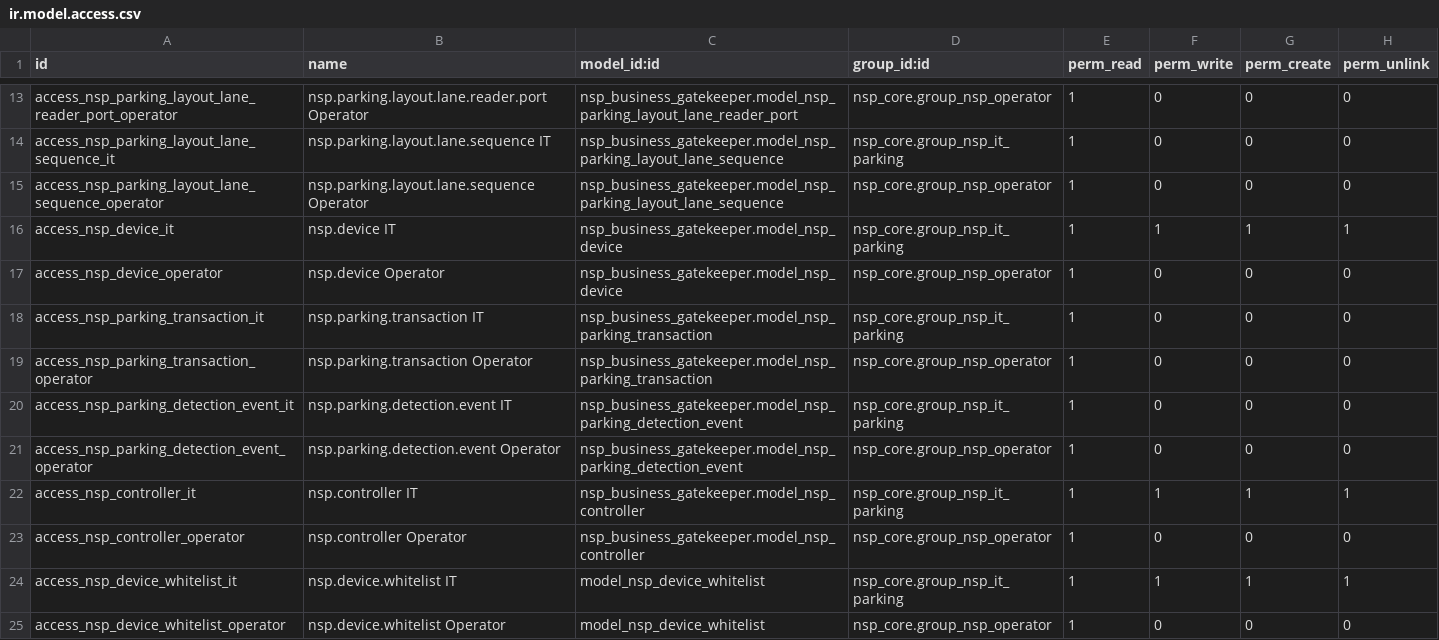
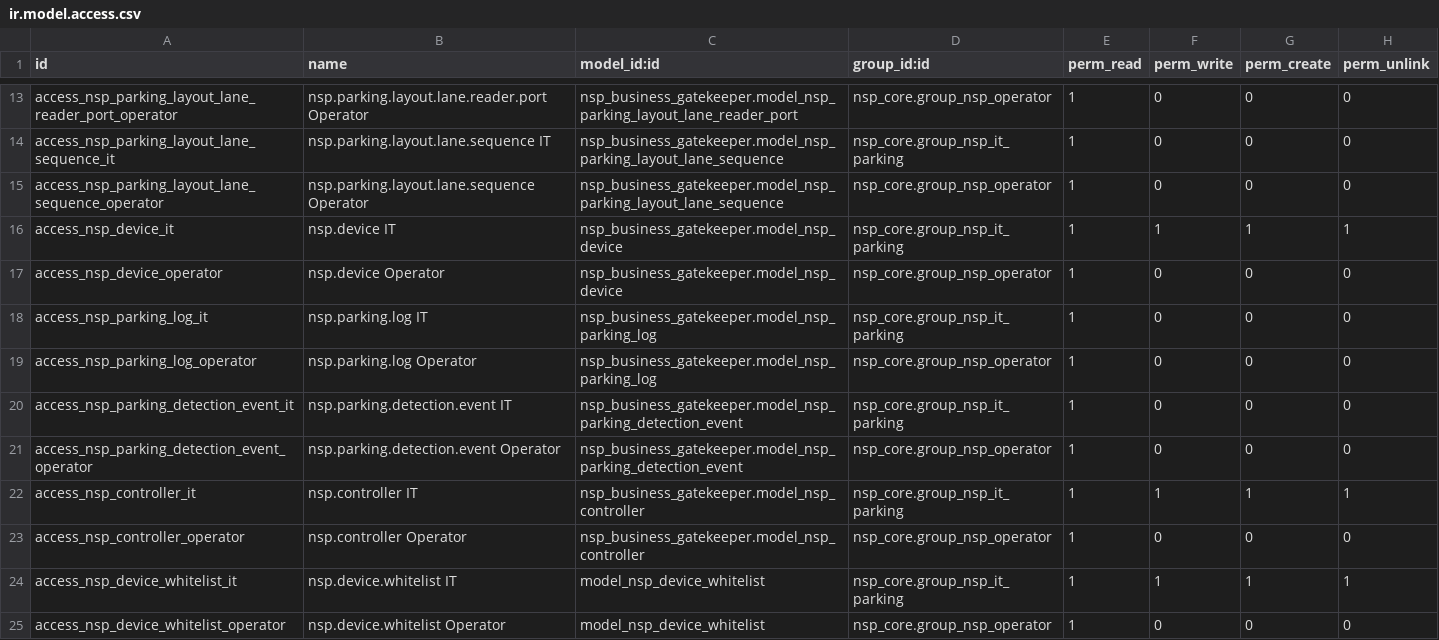
Before and after one commit to TrongTinTon/NSP-Edge-Server, a CSV file: nsp_edge_business_runtime/extra-addons/nsp_business_gatekeeper/security/ir.model.access.csv, drawn as a sheet; only a part is shown, gaps mark what is left out.

Commit message:
fix(detections log, Parking Logs)
Controller raw detection

```diff
--- a/nsp_edge_business_runtime/extra-addons/nsp_business_gatekeeper/security/ir.model.access.csv
+++ b/nsp_edge_business_runtime/extra-addons/nsp_business_gatekeeper/security/ir.model.access.csv
@@ -17,4 +17,4 @@ access_nsp_device_it,nsp.device IT,nsp_business_gatekeeper.model_nsp_device,nsp_
 access_nsp_device_operator,nsp.device Operator,nsp_business_gatekeeper.model_nsp_device,nsp_core.group_nsp_operator,1,0,0,0
-access_nsp_parking_transaction_it,nsp.parking.transaction IT,nsp_business_gatekeeper.model_nsp_parking_transaction,nsp_core.group_nsp_it_parking,1,0,0,0
-access_nsp_parking_transaction_operator,nsp.parking.transaction Operator,nsp_business_gatekeeper.model_nsp_parking_transaction,nsp_core.group_nsp_operator,1,0,0,0
+access_nsp_parking_log_it,nsp.parking.log IT,nsp_business_gatekeeper.model_nsp_parking_log,nsp_core.group_nsp_it_parking,1,0,0,0
+access_nsp_parking_log_operator,nsp.parking.log Operator,nsp_business_gatekeeper.model_nsp_parking_log,nsp_core.group_nsp_operator,1,0,0,0
 access_nsp_parking_detection_event_it,nsp.parking.detection.event IT,nsp_business_gatekeeper.model_nsp_parking_detection_event,nsp_core.group_nsp_it_parking,1,0,0,0
```
Also changed, not shown: 28 other files.
